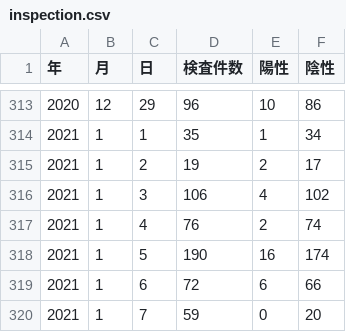
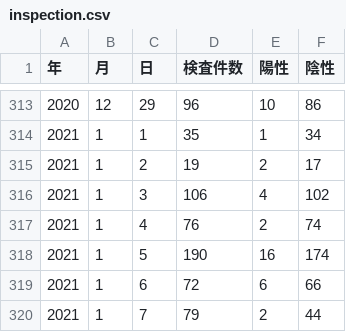
Before and after one commit to tottori-covid19/covid19, a CSV file: tool/downloads/tottori/inspection.csv, drawn as a sheet; only a part is shown, gaps mark what is left out.

Commit message:
update-data

```diff
--- a/tool/downloads/tottori/inspection.csv
+++ b/tool/downloads/tottori/inspection.csv
@@ -319,2 +319,2 @@
 2021,1,6,72,6,66
-2021,1,7,59,0,20
+2021,1,7,79,2,44
```
Also changed, not shown: 1 other file.
